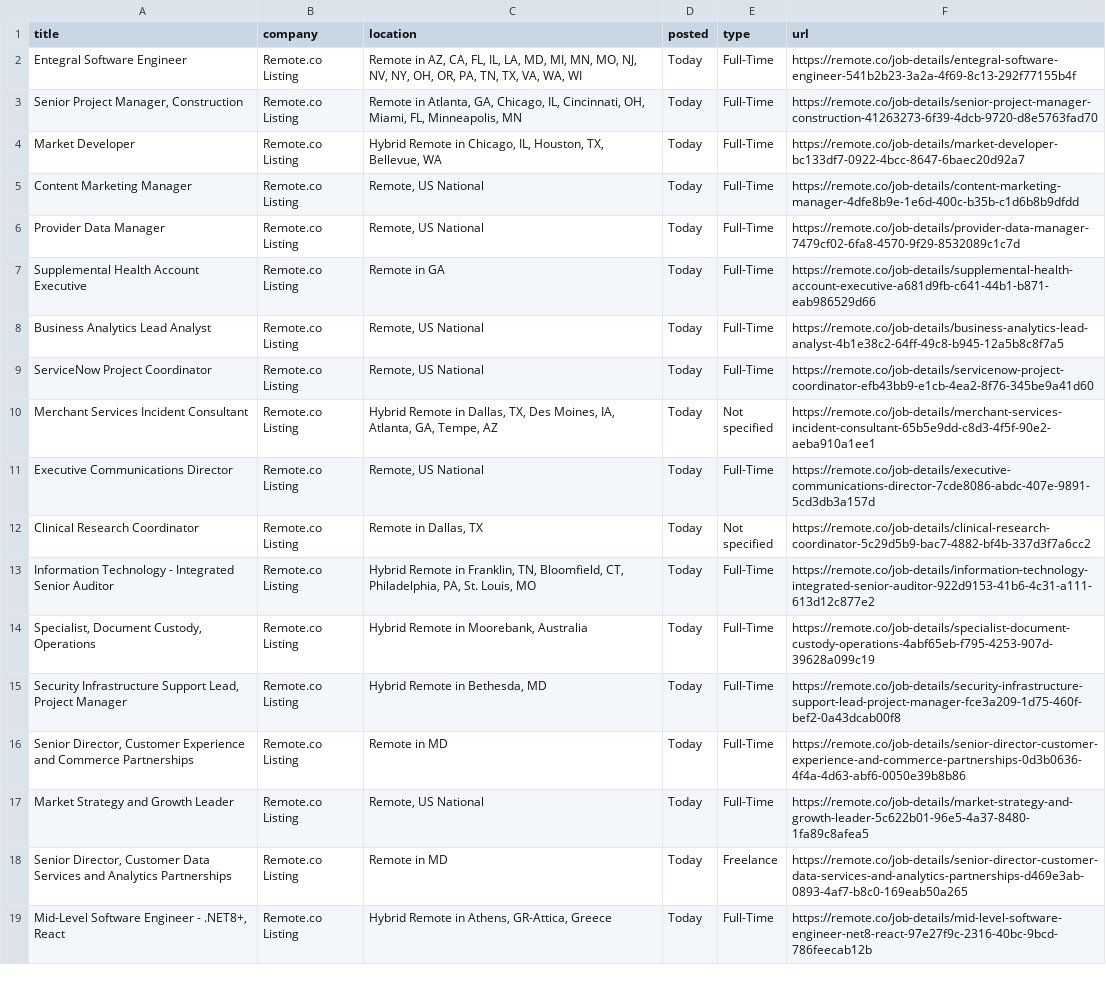
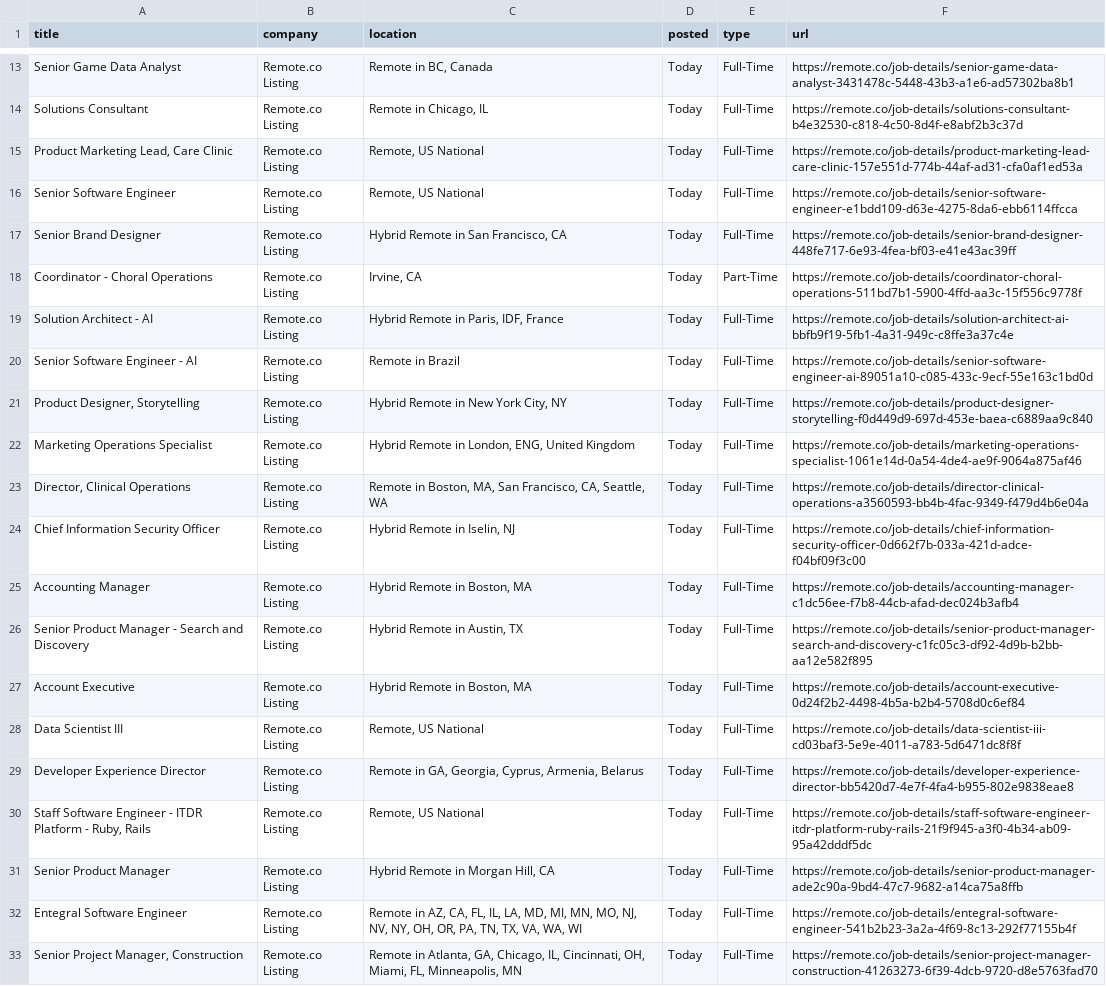
Before and after one commit to Ravneetsingh04/indeed_scraper, a CSV file: remote_co_jobs.csv, drawn as a sheet; only a part is shown, gaps mark what is left out; the shorter side is filled out with more unchanged rows; the diff covers the shown part only.

```diff
--- a/remote_co_jobs.csv
+++ b/remote_co_jobs.csv
@@ -2 +13,20 @@ title,company,location,posted,type,url
+Senior Game Data Analyst,Remote.co Listing,"Remote in BC, Canada",Today,Full-Time,https://remote.co/job-details/senior-game-data-analyst-3431478c-5448-43b3-a1e6-ad57302ba8b1
+Solutions Consultant,Remote.co Listing,"Remote in Chicago, IL",Today,Full-Time,https://remote.co/job-details/solutions-consultant-b4e32530-c818-4c50-8d4f-e8abf2b3c37d
+"Product Marketing Lead, Care Clinic",Remote.co Listing,"Remote, US National",Today,Full-Time,https://remote.co/job-details/product-marketing-lead-care-clinic-157e551d-774b-44af-ad31-cfa0af1ed53a
+Senior Software Engineer,Remote.co Listing,"Remote, US National",Today,Full-Time,https://remote.co/job-details/senior-software-engineer-e1bdd109-d63e-4275-8da6-ebb6114ffcca
+Senior Brand Designer,Remote.co Listing,"Hybrid Remote in San Francisco, CA",Today,Full-Time,https://remote.co/job-details/senior-brand-designer-448fe717-6e93-4fea-bf03-e41e43ac39ff
+Coordinator - Choral Operations,Remote.co Listing,"Irvine, CA",Today,Part-Time,https://remote.co/job-details/coordinator-choral-operations-511bd7b1-5900-4ffd-aa3c-15f556c9778f
+Solution Architect - AI,Remote.co Listing,"Hybrid Remote in Paris, IDF, France",Today,Full-Time,https://remote.co/job-details/solution-architect-ai-bbfb9f19-5fb1-4a31-949c-c8ffe3a37c4e
+Senior Software Engineer - AI,Remote.co Listing,Remote in Brazil,Today,Full-Time,https://remote.co/job-details/senior-software-engineer-ai-89051a10-c085-433c-9ecf-55e163c1bd0d
+"Product Designer, Storytelling",Remote.co Listing,"Hybrid Remote in New York City, NY",Today,Full-Time,https://remote.co/job-details/product-designer-storytelling-f0d449d9-697d-453e-baea-c6889aa9c840
+Marketing Operations Specialist,Remote.co Listing,"Hybrid Remote in London, ENG, United Kingdom",Today,Full-Time,https://remote.co/job-details/marketing-operations-specialist-1061e14d-0a54-4de4-ae9f-9064a875af46
+"Director, Clinical Operations",Remote.co Listing,"Remote in Boston, MA, San Francisco, CA, Seattle, WA",Today,Full-Time,https://remote.co/job-details/director-clinical-operations-a3560593-bb4b-4fac-9349-f479d4b6e04a
+Chief Information Security Officer,Remote.co Listing,"Hybrid Remote in Iselin, NJ",Today,Full-Time,https://remote.co/job-details/chief-information-security-officer-0d662f7b-033a-421d-adce-f04bf09f3c00
+Accounting Manager,Remote.co Listing,"Hybrid Remote in Boston, MA",Today,Full-Time,https://remote.co/job-details/accounting-manager-c1dc56ee-f7b8-44cb-afad-dec024b3afb4
+Senior Product Manager - Search and Discovery,Remote.co Listing,"Hybrid Remote in Austin, TX",Today,Full-Time,https://remote.co/job-details/senior-product-manager-search-and-discovery-c1fc05c3-df92-4d9b-b2bb-aa12e582f895
+Account Executive,Remote.co Listing,"Hybrid Remote in Boston, MA",Today,Full-Time,https://remote.co/job-details/account-executive-0d24f2b2-4498-4b5a-b2b4-5708d0c6ef84
+Data Scientist III,Remote.co Listing,"Remote, US National",Today,Full-Time,https://remote.co/job-details/data-scientist-iii-cd03baf3-5e9e-4011-a783-5d6471dc8f8f
+Developer Experience Director,Remote.co Listing,"Remote in GA, Georgia, Cyprus, Armenia, Belarus",Today,Full-Time,https://remote.co/job-details/developer-experience-director-bb5420d7-4e7f-4fa4-b955-802e9838eae8
+"Staff Software Engineer - ITDR Platform - Ruby, Rails",Remote.co Listing,"Remote, US National",Today,Full-Time,https://remote.co/job-details/staff-software-engineer-itdr-platform-ruby-rails-21f9f945-a3f0-4b34-ab09-95a42dddf5dc
+Senior Product Manager,Remote.co Listing,"Hybrid Remote in Morgan Hill, CA",Today,Full-Time,https://remote.co/job-details/senior-product-manager-ade2c90a-9bd4-47c7-9682-a14ca75a8ffb
 Entegral Software Engineer,Remote.co Listing,"Remote in AZ, CA, FL, IL, LA, MD, MI, MN, MO, NJ, NV, NY, OH, OR, PA, TN, TX, VA, WA, WI",Today,Full-Time,https://remote.co/job-details/entegral-software-engineer-541b2b23-3a2a-4f69-8c13-292f77155b4f
```
Also changed, not shown: 11 added rows elsewhere in this file.
